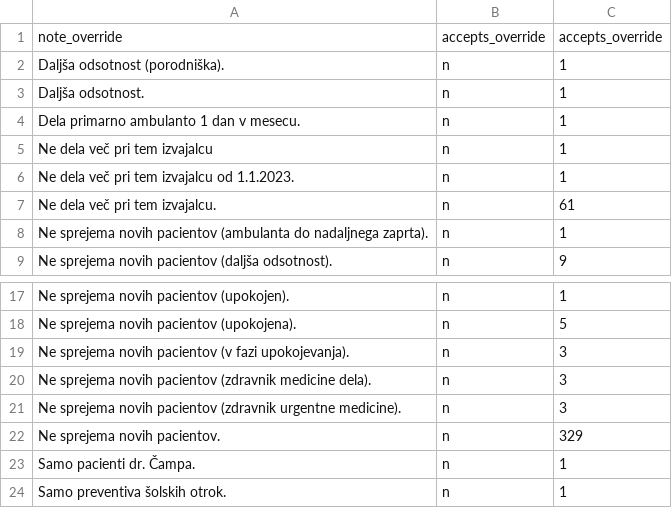
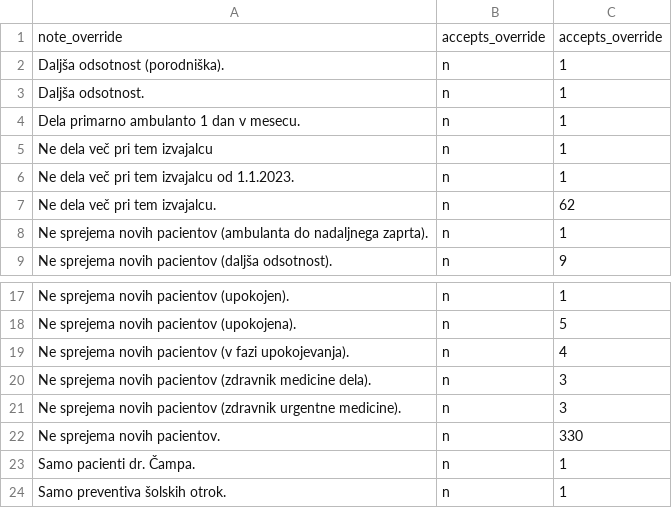
Before and after one commit to sledilnik/zdravniki-data, a CSV file: csv/stats-overrides-accepts.csv, drawn as a sheet; only a part is shown, gaps mark what is left out.

```diff
--- a/csv/stats-overrides-accepts.csv
+++ b/csv/stats-overrides-accepts.csv
@@ -6,3 +6,3 @@ Ne dela več pri tem izvajalcu,n,1
 Ne dela več pri tem izvajalcu od 1.1.2023.,n,1
-Ne dela več pri tem izvajalcu.,n,61
+Ne dela več pri tem izvajalcu.,n,62
 Ne sprejema novih pacientov (ambulanta do nadaljnega zaprta).,n,1
@@ -18,6 +18,6 @@ Ne sprejema novih pacientov (upokojen).,n,1
 Ne sprejema novih pacientov (upokojena).,n,5
-Ne sprejema novih pacientov (v fazi upokojevanja).,n,3
+Ne sprejema novih pacientov (v fazi upokojevanja).,n,4
 Ne sprejema novih pacientov (zdravnik medicine dela).,n,3
 Ne sprejema novih pacientov (zdravnik urgentne medicine).,n,3
-Ne sprejema novih pacientov.,n,329
+Ne sprejema novih pacientov.,n,330
 Samo pacienti  dr. Čampa.,n,1
```
Also changed, not shown: csv/doctors.csv, csv/overrides.csv, 3 other files.
